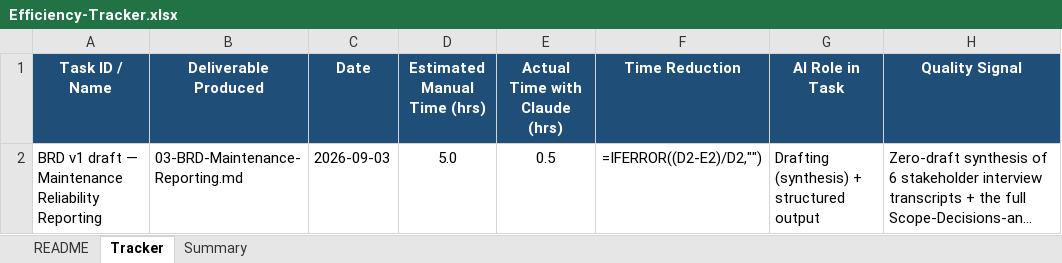
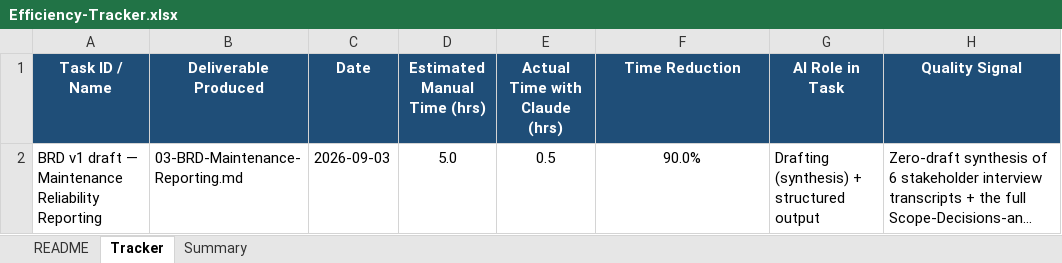
Before and after one commit to gaganaofficial98/mining-BA-reliability-project, an Excel workbook: efficiency-tracker/Efficiency-Tracker.xlsx, sheet Tracker, drawn as a sheet; only a part is shown; long unchanged cells end in …; values as stored, in another font and other column widths than the file's, no borders; formulas without a stored value are shown as written; the diff covers the shown part only; the diff names each change by its address in the sheet, - before the commit and + after, or states it on an @@ line.

```diff
--- a/efficiency-tracker/Efficiency-Tracker.xlsx (sheet Tracker)
+++ b/efficiency-tracker/Efficiency-Tracker.xlsx (sheet Tracker)
-F2 (Time Reduction): =IFERROR((D2-E2)/D2,"")
+F2 (Time Reduction): 90.0%
```
Also changed, not shown: 1 added row elsewhere in this sheet, sheet Summary.
